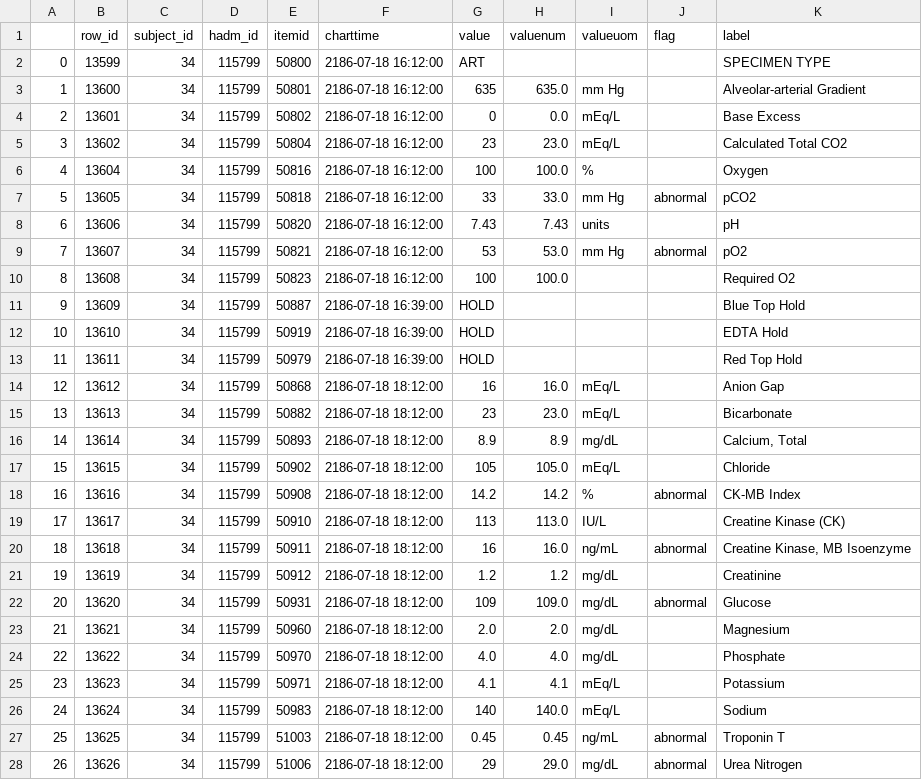
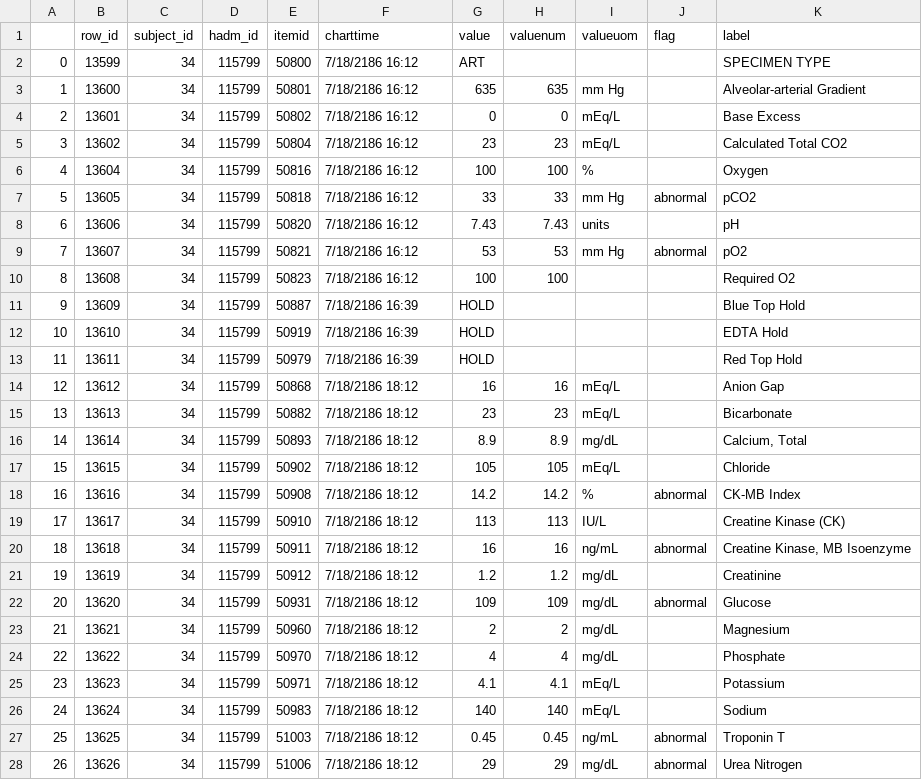
Before and after one commit to mjanvier96/PatientViewer, a CSV file: s34_labevents_115799.csv, drawn as a sheet; only a part is shown; the diff covers the shown part only.

```diff
--- a/s34_labevents_115799.csv
+++ b/s34_labevents_115799.csv
@@ -1,28 +1,28 @@
 ,row_id,subject_id,hadm_id,itemid,charttime,value,valuenum,valueuom,flag,label
-0,13599,34,115799,50800,2186-07-18 16:12:00,ART,,,,SPECIMEN TYPE
-1,13600,34,115799,50801,2186-07-18 16:12:00,635,635.0,mm Hg,,Alveolar-arterial Gradient
-2,13601,34,115799,50802,2186-07-18 16:12:00,0,0.0,mEq/L,,Base Excess
-3,13602,34,115799,50804,2186-07-18 16:12:00,23,23.0,mEq/L,,Calculated Total CO2
-4,13604,34,115799,50816,2186-07-18 16:12:00,100,100.0,%,,Oxygen
-5,13605,34,115799,50818,2186-07-18 16:12:00,33,33.0,mm Hg,abnormal,pCO2
-6,13606,34,115799,50820,2186-07-18 16:12:00,7.43,7.43,units,,pH
-7,13607,34,115799,50821,2186-07-18 16:12:00,53,53.0,mm Hg,abnormal,pO2
-8,13608,34,115799,50823,2186-07-18 16:12:00,100,100.0,,,Required O2
-9,13609,34,115799,50887,2186-07-18 16:39:00,HOLD,,,,Blue Top Hold
-10,13610,34,115799,50919,2186-07-18 16:39:00,HOLD,,,,EDTA Hold
-11,13611,34,115799,50979,2186-07-18 16:39:00,HOLD,,,,Red Top Hold
-12,13612,34,115799,50868,2186-07-18 18:12:00,16,16.0,mEq/L,,Anion Gap
-13,13613,34,115799,50882,2186-07-18 18:12:00,23,23.0,mEq/L,,Bicarbonate
-14,13614,34,115799,50893,2186-07-18 18:12:00,8.9,8.9,mg/dL,,"Calcium, Total"
-15,13615,34,115799,50902,2186-07-18 18:12:00,105,105.0,mEq/L,,Chloride
-16,13616,34,115799,50908,2186-07-18 18:12:00,14.2,14.2,%,abnormal,CK-MB Index
-17,13617,34,115799,50910,2186-07-18 18:12:00,113,113.0,IU/L,,Creatine Kinase (CK)
-18,13618,34,115799,50911,2186-07-18 18:12:00,16,16.0,ng/mL,abnormal,"Creatine Kinase, MB Isoenzyme"
-19,13619,34,115799,50912,2186-07-18 18:12:00,1.2,1.2,mg/dL,,Creatinine
-20,13620,34,115799,50931,2186-07-18 18:12:00,109,109.0,mg/dL,abnormal,Glucose
-21,13621,34,115799,50960,2186-07-18 18:12:00,2.0,2.0,mg/dL,,Magnesium
-22,13622,34,115799,50970,2186-07-18 18:12:00,4.0,4.0,mg/dL,,Phosphate
-23,13623,34,115799,50971,2186-07-18 18:12:00,4.1,4.1,mEq/L,,Potassium
-24,13624,34,115799,50983,2186-07-18 18:12:00,140,140.0,mEq/L,,Sodium
-25,13625,34,115799,51003,2186-07-18 18:12:00,0.45,0.45,ng/mL,abnormal,Troponin T
-26,13626,34,115799,51006,2186-07-18 18:12:00,29,29.0,mg/dL,abnormal,Urea Nitrogen
+0,13599,34,115799,50800,7/18/2186 16:12,ART,,,,SPECIMEN TYPE
+1,13600,34,115799,50801,7/18/2186 16:12,635,635,mm Hg,,Alveolar-arterial Gradient
+2,13601,34,115799,50802,7/18/2186 16:12,0,0,mEq/L,,Base Excess
+3,13602,34,115799,50804,7/18/2186 16:12,23,23,mEq/L,,Calculated Total CO2
+4,13604,34,115799,50816,7/18/2186 16:12,100,100,%,,Oxygen
+5,13605,34,115799,50818,7/18/2186 16:12,33,33,mm Hg,abnormal,pCO2
+6,13606,34,115799,50820,7/18/2186 16:12,7.43,7.43,units,,pH
+7,13607,34,115799,50821,7/18/2186 16:12,53,53,mm Hg,abnormal,pO2
+8,13608,34,115799,50823,7/18/2186 16:12,100,100,,,Required O2
+9,13609,34,115799,50887,7/18/2186 16:39,HOLD,,,,Blue Top Hold
+10,13610,34,115799,50919,7/18/2186 16:39,HOLD,,,,EDTA Hold
+11,13611,34,115799,50979,7/18/2186 16:39,HOLD,,,,Red Top Hold
+12,13612,34,115799,50868,7/18/2186 18:12,16,16,mEq/L,,Anion Gap
+13,13613,34,115799,50882,7/18/2186 18:12,23,23,mEq/L,,Bicarbonate
+14,13614,34,115799,50893,7/18/2186 18:12,8.9,8.9,mg/dL,,"Calcium, Total"
+15,13615,34,115799,50902,7/18/2186 18:12,105,105,mEq/L,,Chloride
+16,13616,34,115799,50908,7/18/2186 18:12,14.2,14.2,%,abnormal,CK-MB Index
+17,13617,34,115799,50910,7/18/2186 18:12,113,113,IU/L,,Creatine Kinase (CK)
+18,13618,34,115799,50911,7/18/2186 18:12,16,16,ng/mL,abnormal,"Creatine Kinase, MB Isoenzyme"
+19,13619,34,115799,50912,7/18/2186 18:12,1.2,1.2,mg/dL,,Creatinine
+20,13620,34,115799,50931,7/18/2186 18:12,109,109,mg/dL,abnormal,Glucose
+21,13621,34,115799,50960,7/18/2186 18:12,2,2,mg/dL,,Magnesium
+22,13622,34,115799,50970,7/18/2186 18:12,4,4,mg/dL,,Phosphate
+23,13623,34,115799,50971,7/18/2186 18:12,4.1,4.1,mEq/L,,Potassium
+24,13624,34,115799,50983,7/18/2186 18:12,140,140,mEq/L,,Sodium
+25,13625,34,115799,51003,7/18/2186 18:12,0.45,0.45,ng/mL,abnormal,Troponin T
+26,13626,34,115799,51006,7/18/2186 18:12,29,29,mg/dL,abnormal,Urea Nitrogen
```
Also changed, not shown: 116 edited cells elsewhere in this file, s34_labevents_144319.csv, 7 other files.
